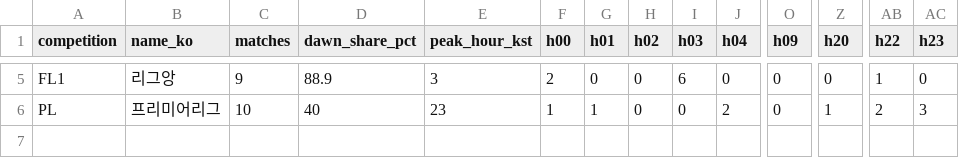
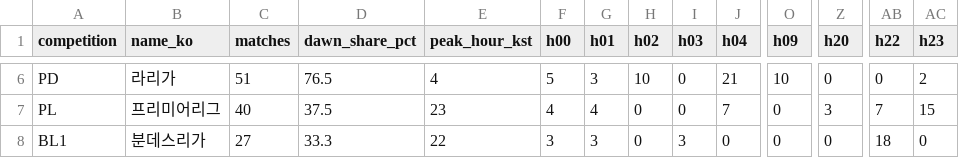
Before and after one commit to dwoony0909-tech/korean-football-team-names, a CSV file: data/kickoff-latest.csv, drawn as a sheet; only a part is shown, gaps mark what is left out; addresses are those after the commit; rows hold the shown columns only; the diff covers the shown part only; the diff names each change by its address in the sheet, - before the commit and + after, or states it on an @@ line.

```diff
--- a/data/kickoff-latest.csv
+++ b/data/kickoff-latest.csv
-A6 (competition): FL1
+A6 (competition): PD
-B6 (name_ko): 리그앙
+B6 (name_ko): 라리가
-C6 (matches): 9
+C6 (matches): 51
-D6 (dawn_share_pct): 88.9
+D6 (dawn_share_pct): 76.5
-E6 (peak_hour_kst): 3
+E6 (peak_hour_kst): 4
-F6 (h00): 2
+F6 (h00): 5
-G6 (h01): 0
+G6 (h01): 3
-H6 (h02): 0
+H6 (h02): 10
-I6 (h03): 6
+I6 (h03): 0
-J6 (h04): 0
+J6 (h04): 21
-O6 (h09): 0
+O6 (h09): 10
-AB6 (h22): 1
+AB6 (h22): 0
-AC6 (h23): 0
+AC6 (h23): 2
-C7 (matches): 10
+C7 (matches): 40
-D7 (dawn_share_pct): 40
+D7 (dawn_share_pct): 37.5
-F7 (h00): 1
+F7 (h00): 4
-G7 (h01): 1
+G7 (h01): 4
-J7 (h04): 2
+J7 (h04): 7
-Z7 (h20): 1
+Z7 (h20): 3
-AB7 (h22): 2
+AB7 (h22): 7
-AC7 (h23): 3
+AC7 (h23): 15
+row 8: BL1 | 분데스리가 | 27 | 33.3 | 22 | 3 | 3 | 0 | 3 | 0 | 0 | 0 | 18 | 0
```
Also changed, not shown: 1 added row and 25 edited cells elsewhere in this file, 2 other files.
